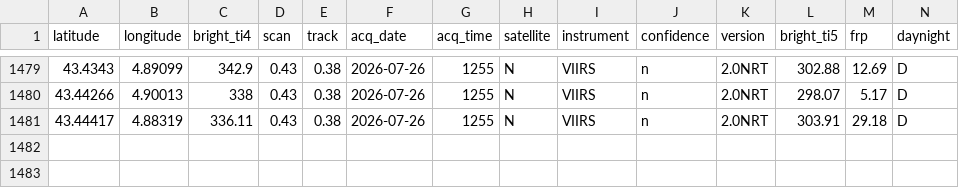
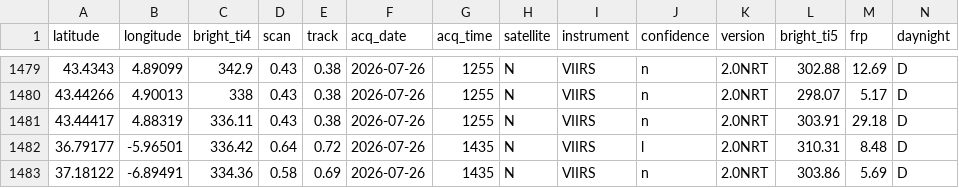
Before and after one commit to andreasolanorosique-lab/Incendios-Espana-v2, a CSV file: fires.csv, drawn as a sheet; only a part is shown, gaps mark what is left out.

```diff
--- a/fires.csv
+++ b/fires.csv
@@ -1481 +1481,3 @@ latitude,longitude,bright_ti4,scan,track,acq_date,acq_time,satellite,instrument,
 43.44417,4.88319,336.11,0.43,0.38,2026-07-26,1255,N,VIIRS,n,2.0NRT,303.91,29.18,D
+36.79177,-5.96501,336.42,0.64,0.72,2026-07-26,1435,N,VIIRS,l,2.0NRT,310.31,8.48,D
+37.18122,-6.89491,334.36,0.58,0.69,2026-07-26,1435,N,VIIRS,n,2.0NRT,303.86,5.69,D
```
